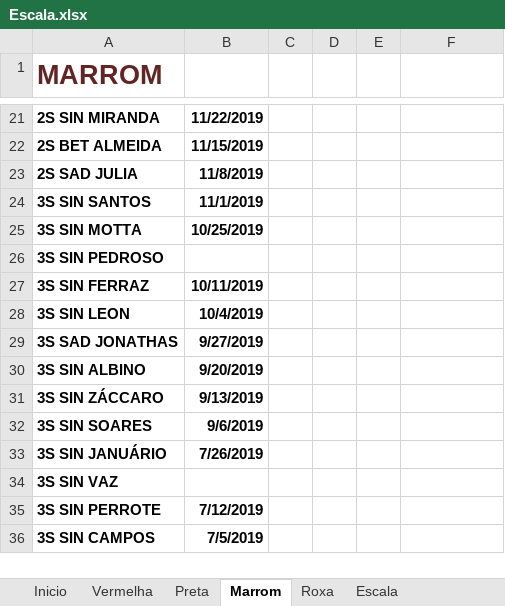
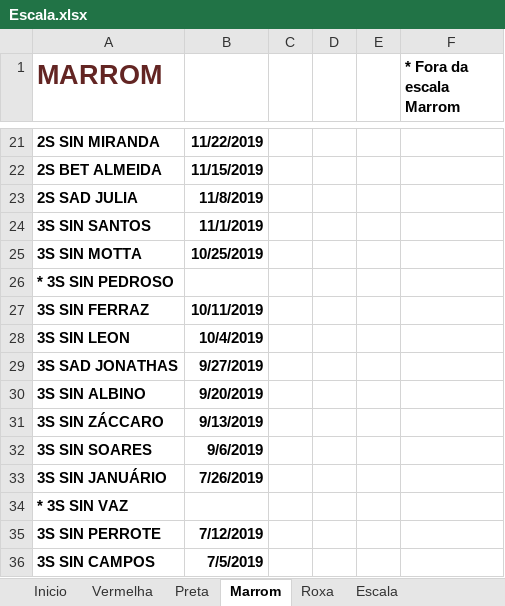
Before and after one commit to coelhocta/Escala, an Excel workbook: Escala.xlsx, sheet Marrom, drawn as a sheet; only a part is shown, gaps mark what is left out; values as stored, in another font and other column widths than the file's, no borders; the diff names each change by its address in the sheet, - before the commit and + after, or states it on an @@ line.

Commit message:
Corrigido Reserva da marrom e preta quem tem * no nome

```diff
--- a/Escala.xlsx (sheet Marrom)
+++ b/Escala.xlsx (sheet Marrom)
-F1: (empty)
+F1: * Fora da escala Marrom
-A26 (MARROM): 3S SIN PEDROSO
+A26 (MARROM): * 3S SIN PEDROSO
-A34 (MARROM): 3S SIN VAZ
+A34 (MARROM): * 3S SIN VAZ
```
Also changed, not shown: sheet Preta, Escala.dezembro.xlsx, 1 other file.
